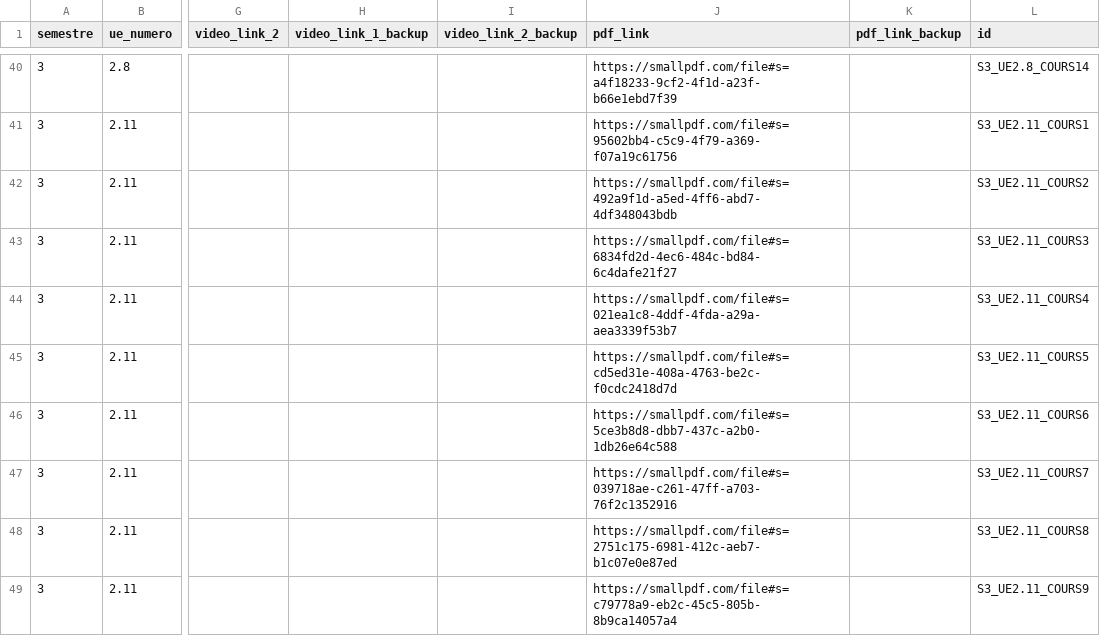
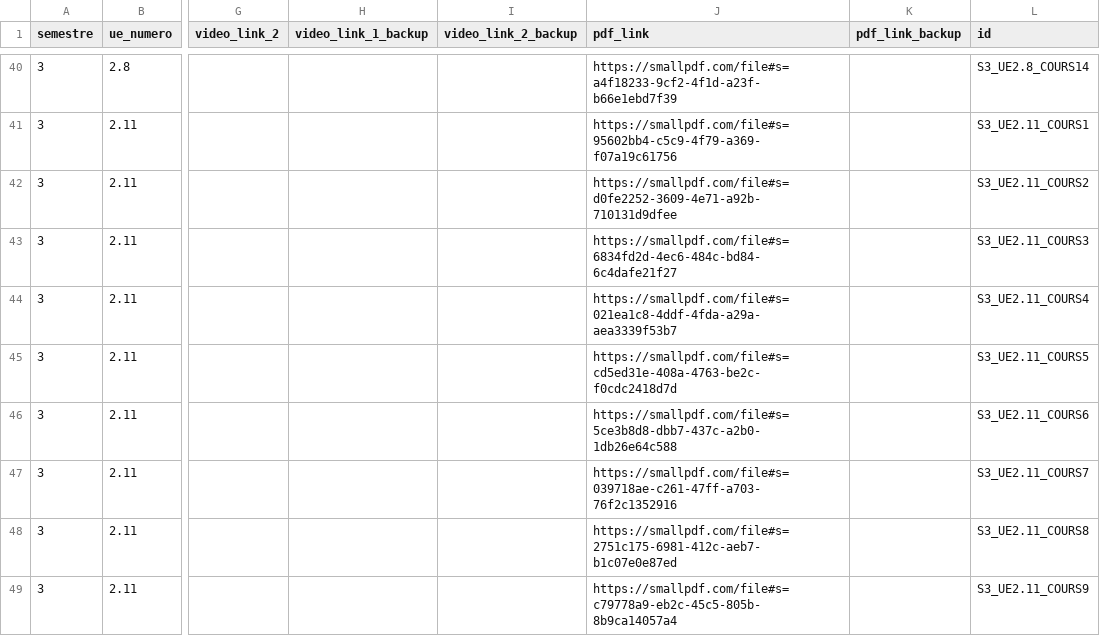
Before and after one commit to TMP-Moodle/ssu, a CSV file: sources.csv, drawn as a sheet; only a part is shown, gaps mark what is left out; the diff names each change by its address in the sheet, - before the commit and + after, or states it on an @@ line.

Commit message:
Fix URL for Psychopharmacologie neuropharmacologie
Updated the URL for the Psychopharmacologie neuropharmacologie course.

```diff
--- a/sources.csv
+++ b/sources.csv
-J42 (pdf_link): https://smallpdf.com/file#s=492a9f1d-a5ed-4ff6-abd7-4df348043bdb
+J42 (pdf_link): https://smallpdf.com/file#s=d0fe2252-3609-4e71-a92b-710131d9dfee
```
